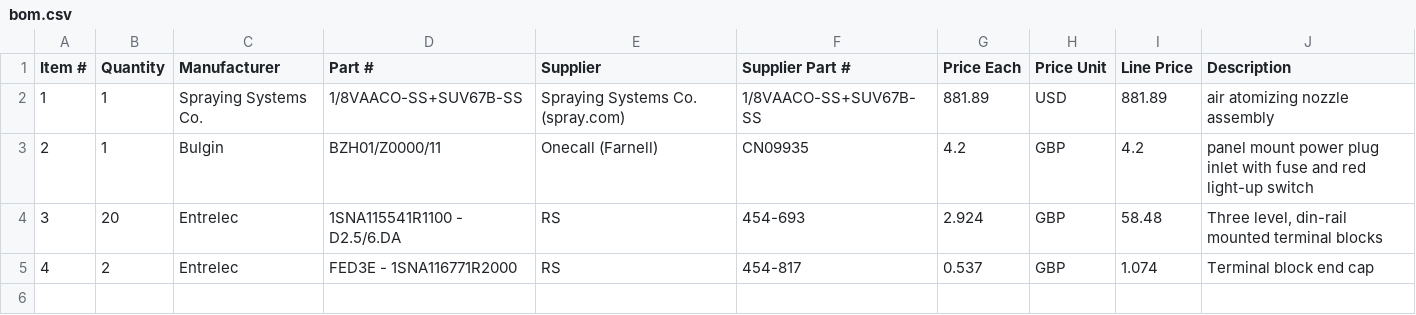
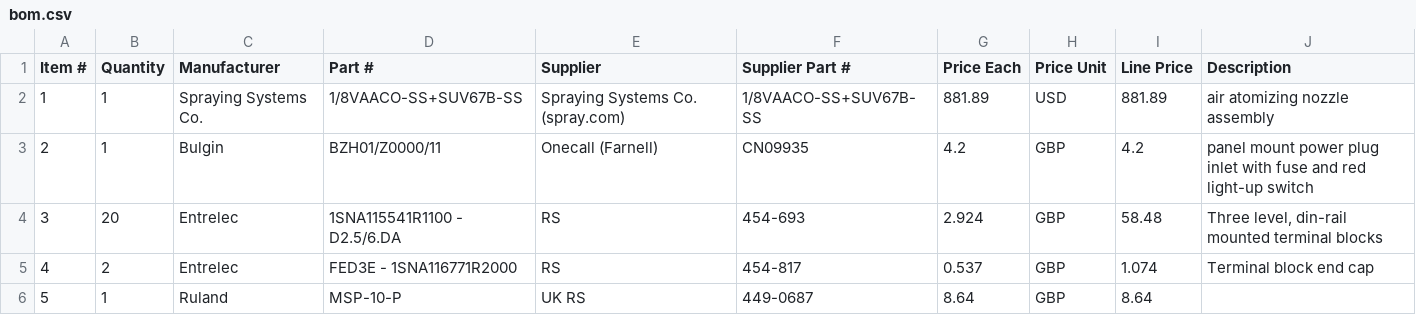
Before and after one commit to AFMD/LANDS, a CSV file: bom.csv, drawn as a sheet.

Commit message:
update bom

```diff
--- a/bom.csv
+++ b/bom.csv
@@ -5 +5,2 @@ Item #,Quantity,Manufacturer,Part #,Supplier,Supplier Part #,Price Each,Price Un
 4,2,Entrelec,FED3E - 1SNA116771R2000,RS,454-817,0.537,GBP,1.074,Terminal block end cap
+5,1,Ruland,MSP-10-P,UK RS,449-0687,8.64,GBP,8.64
```
